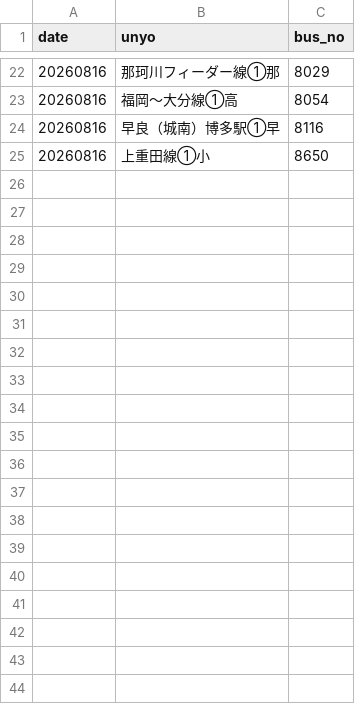
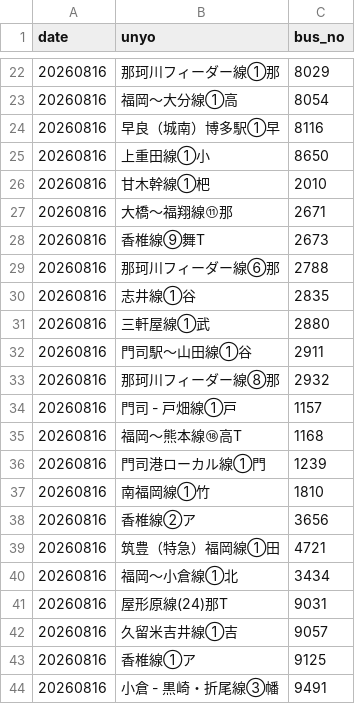
Before and after one commit to sakuraps1134/naviapp, a CSV file: 20260816.csv, drawn as a sheet; only a part is shown, gaps mark what is left out; the diff covers the shown part only.

```diff
--- a/20260816.csv
+++ b/20260816.csv
@@ -25 +25,20 @@
 "20260816","上重田線①小","8650"
+"20260816","甘木幹線①杷","2010"
+"20260816","大橋～福翔線⑪那","2671"
+"20260816","香椎線⑨舞T","2673"
+"20260816","那珂川フィーダー線⑥那","2788"
+"20260816","志井線①谷","2835"
+"20260816","三軒屋線①武","2880"
+"20260816","門司駅～山田線①谷","2911"
+"20260816","那珂川フィーダー線⑧那","2932"
+"20260816","門司 - 戸畑線①戸","1157"
+"20260816","福岡～熊本線⑱高T","1168"
+"20260816","門司港ローカル線①門","1239"
+"20260816","南福岡線①竹","1810"
+"20260816","香椎線②ア","3656"
+"20260816","筑豊（特急）福岡線①田","4721"
+"20260816","福岡～小倉線①北","3434"
+"20260816","屋形原線(24)那T","9031"
+"20260816","久留米吉井線①吉","9057"
+"20260816","香椎線①ア","9125"
+"20260816","小倉 - 黒崎・折尾線③幡","9491"
```
Also changed, not shown: 11 added rows elsewhere in this file, 1 other file.
